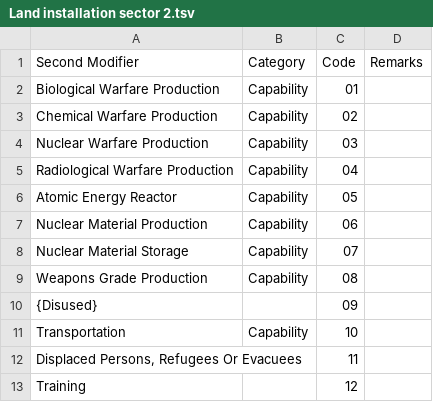
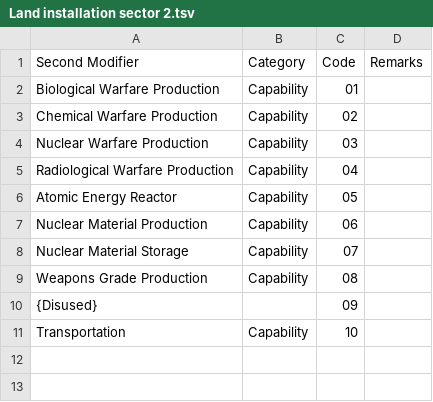
Before and after one commit to spatialillusions/milstandard-e, a TSV file: tsv-tables/Land installation sector 2.tsv, drawn as a sheet.

```diff
--- a/tsv-tables/Land installation sector 2.tsv
+++ b/tsv-tables/Land installation sector 2.tsv
@@ -11,3 +11 @@ Weapons Grade Production	Capability	08
 Transportation	Capability	10
-Displaced Persons, Refugees Or Evacuees		11
-Training		12
```
Also changed, not shown: tsv-tables/Activities.tsv, tsv-tables/Dismounted individual.tsv, 3 other files.
